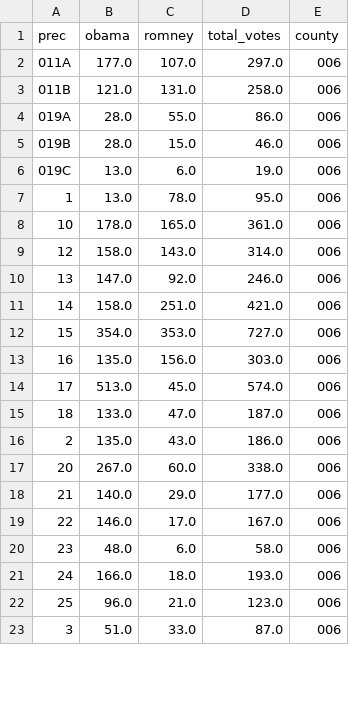
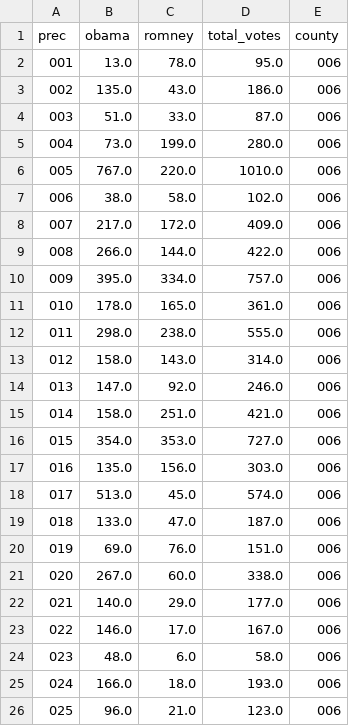
Before and after one commit to b-w-a/nm_precinct, a CSV file: 2012/2012_cibola_final.csv, drawn as a sheet; only a part is shown; the diff covers the shown part only.

```diff
--- a/2012/2012_cibola_final.csv
+++ b/2012/2012_cibola_final.csv
@@ -1,23 +1,26 @@
 prec,obama,romney,total_votes,county
-011A,177.0,107.0,297.0,006
-011B,121.0,131.0,258.0,006
-019A,28.0,55.0,86.0,006
-019B,28.0,15.0,46.0,006
-019C,13.0,6.0,19.0,006
-1,13.0,78.0,95.0,006
-10,178.0,165.0,361.0,006
-12,158.0,143.0,314.0,006
-13,147.0,92.0,246.0,006
-14,158.0,251.0,421.0,006
-15,354.0,353.0,727.0,006
-16,135.0,156.0,303.0,006
-17,513.0,45.0,574.0,006
-18,133.0,47.0,187.0,006
-2,135.0,43.0,186.0,006
-20,267.0,60.0,338.0,006
-21,140.0,29.0,177.0,006
-22,146.0,17.0,167.0,006
-23,48.0,6.0,58.0,006
-24,166.0,18.0,193.0,006
-25,96.0,21.0,123.0,006
-3,51.0,33.0,87.0,006
+001,13.0,78.0,95.0,006
+002,135.0,43.0,186.0,006
+003,51.0,33.0,87.0,006
+004,73.0,199.0,280.0,006
+005,767.0,220.0,1010.0,006
+006,38.0,58.0,102.0,006
+007,217.0,172.0,409.0,006
+008,266.0,144.0,422.0,006
+009,395.0,334.0,757.0,006
+010,178.0,165.0,361.0,006
+011,298.0,238.0,555.0,006
+012,158.0,143.0,314.0,006
+013,147.0,92.0,246.0,006
+014,158.0,251.0,421.0,006
+015,354.0,353.0,727.0,006
+016,135.0,156.0,303.0,006
+017,513.0,45.0,574.0,006
+018,133.0,47.0,187.0,006
+019,69.0,76.0,151.0,006
+020,267.0,60.0,338.0,006
+021,140.0,29.0,177.0,006
+022,146.0,17.0,167.0,006
+023,48.0,6.0,58.0,006
+024,166.0,18.0,193.0,006
+025,96.0,21.0,123.0,006
```
Also changed, not shown: 6 removed rows elsewhere in this file, 2012/2012_lea_final.csv, 2012/2012_mckinley_final.csv, 8 other files.
